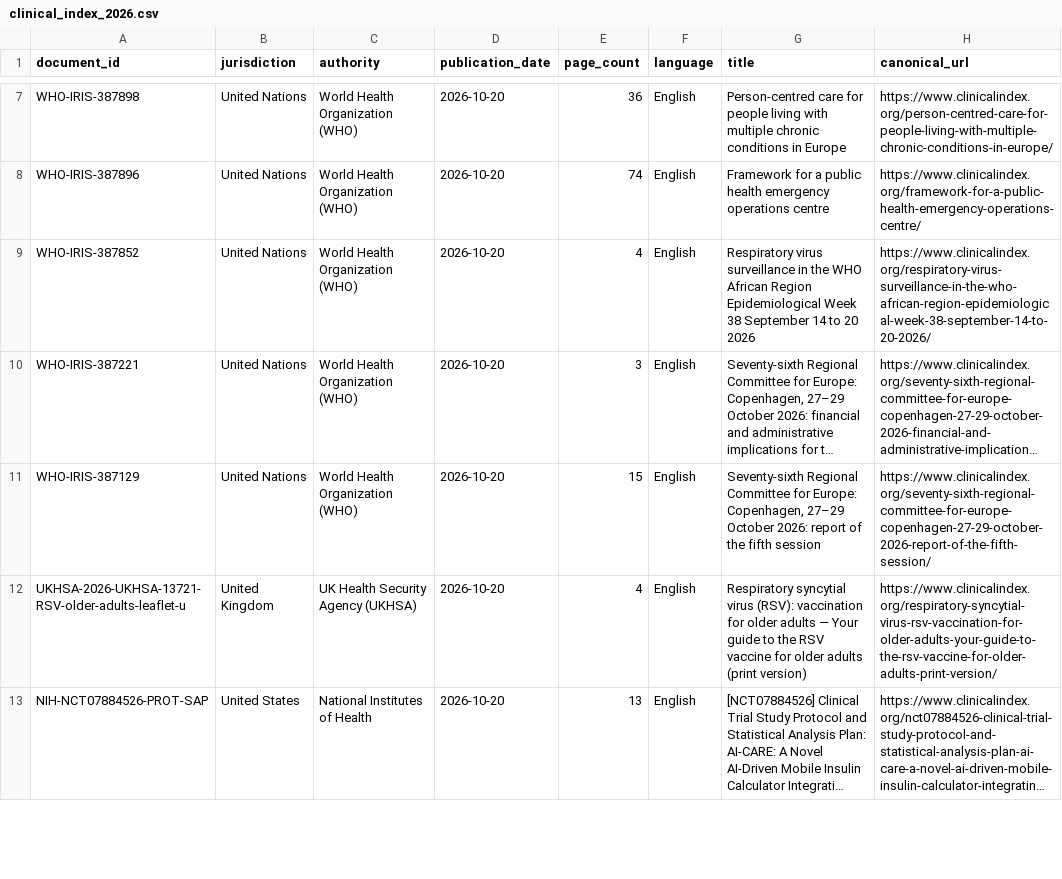
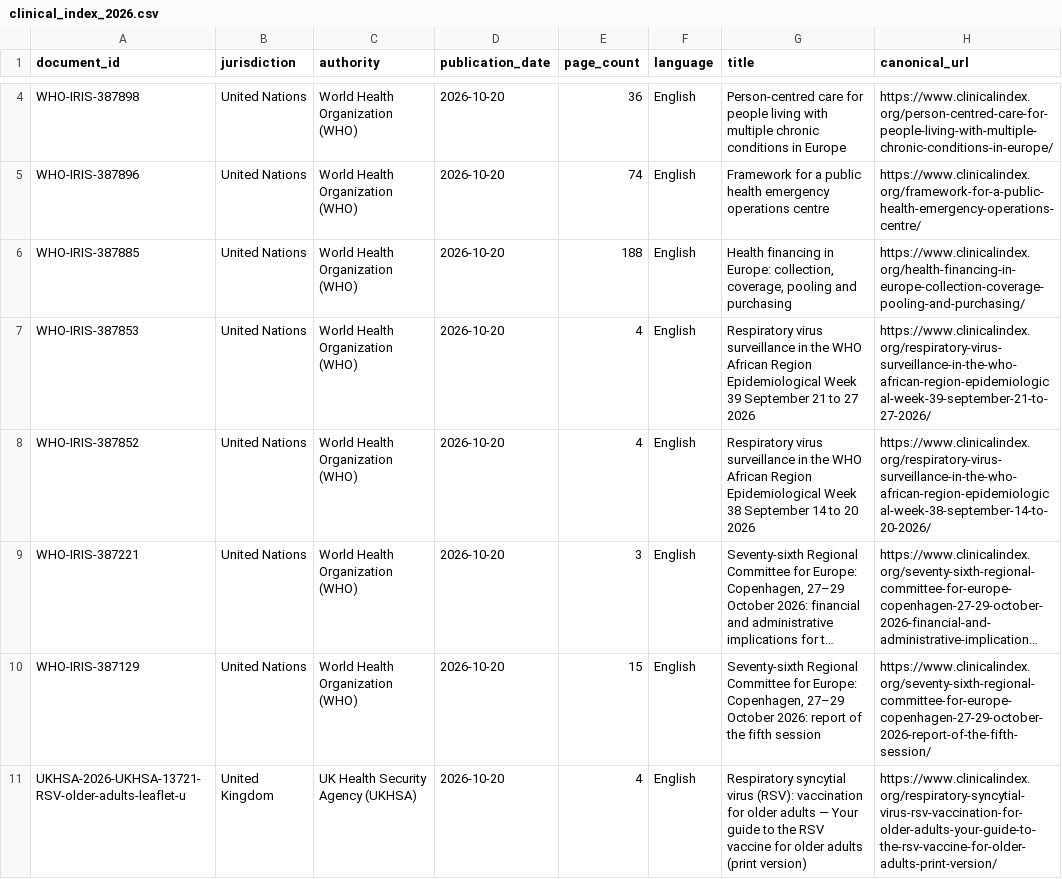
Before and after one commit to Schtumpfnagel/global-clinical-index, a CSV file: clinical_index_2026.csv, drawn as a sheet; only a part is shown, gaps mark what is left out; the shorter side is filled out with more unchanged rows; long unchanged cells end in …; the diff covers the shown part only; the diff names each change by its address in the sheet, - before the commit and + after, or states it on an @@ line.

Commit message:
Automated sync: Update clinical metadata catalog

```diff
--- a/clinical_index_2026.csv
+++ b/clinical_index_2026.csv
+row 6: WHO-IRIS-387885 | United Nations | World Health Organization (WHO) | 2026-10-20 | 188 | English | Health financing in Europe: collection, coverage, pooling and purchasing | https://www.clinicalindex.org/health-financing-in-europe-collection-coverage-pooling-and-purchasing/
+row 7: WHO-IRIS-387853 | United Nations | World Health Organization (WHO) | 2026-10-20 | 4 | English | Respiratory virus surveillance in the WHO African Region Epidemiological Week 39 September 21 to 27 2026 | https://www.clinicalindex.org/respiratory-virus-surveillance-in-the-who-african-region-epidemiological-week-39-september-21-to-27-2026/
```
Also changed, not shown: 1 added row and 3 removed rows elsewhere in this file, 2 other files.
